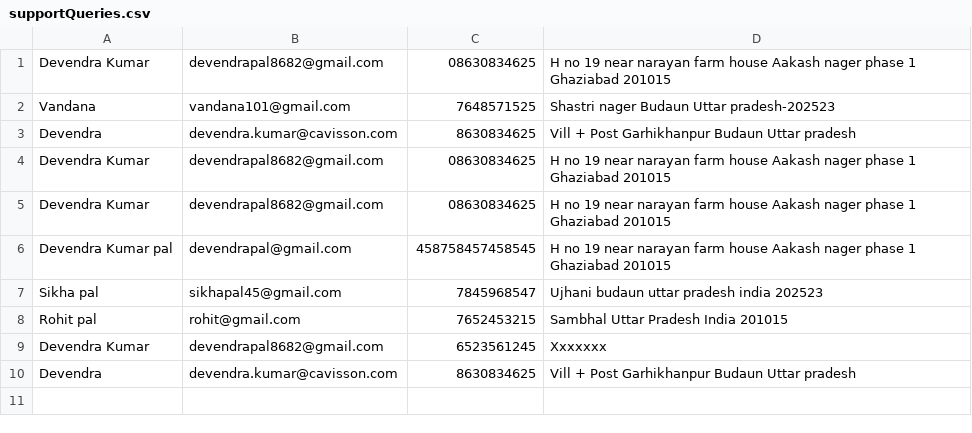
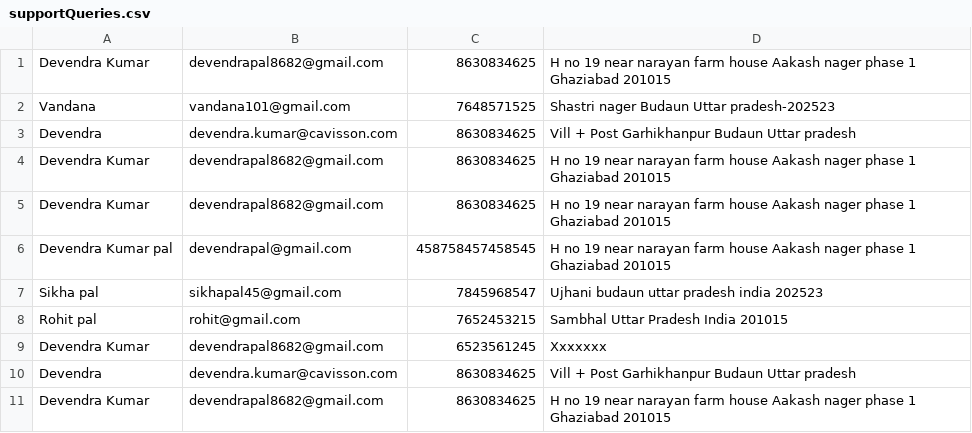
Before and after one commit to Devendra6536/SmartContactanager-SmartApplication, a CSV file: logs/supportQueries.csv, drawn as a sheet.

```diff
--- a/logs/supportQueries.csv
+++ b/logs/supportQueries.csv
@@ -1,6 +1,6 @@
-Devendra Kumar,devendrapal8682@gmail.com,08630834625,H no 19 near narayan farm house Aakash nager  phase 1 Ghaziabad 201015
+Devendra Kumar,devendrapal8682@gmail.com,8630834625,H no 19 near narayan farm house Aakash nager  phase 1 Ghaziabad 201015
 Vandana,vandana101@gmail.com,7648571525,Shastri nager Budaun Uttar pradesh-202523
 Devendra,devendra.kumar@cavisson.com,8630834625,Vill + Post Garhikhanpur Budaun Uttar pradesh
-Devendra Kumar,devendrapal8682@gmail.com,08630834625,H no 19 near narayan farm house Aakash nager  phase 1 Ghaziabad 201015
-Devendra Kumar,devendrapal8682@gmail.com,08630834625,H no 19 near narayan farm house Aakash nager  phase 1 Ghaziabad 201015
+Devendra Kumar,devendrapal8682@gmail.com,8630834625,H no 19 near narayan farm house Aakash nager  phase 1 Ghaziabad 201015
+Devendra Kumar,devendrapal8682@gmail.com,8630834625,H no 19 near narayan farm house Aakash nager  phase 1 Ghaziabad 201015
 Devendra Kumar pal,devendrapal@gmail.com,458758457458545,H no 19 near narayan farm house Aakash nager  phase 1 Ghaziabad 201015
@@ -10 +10,2 @@ Devendra Kumar,devendrapal8682@gmail.com,6523561245,Xxxxxxx
 Devendra,devendra.kumar@cavisson.com,8630834625,Vill + Post Garhikhanpur Budaun Uttar pradesh
+ Devendra Kumar,devendrapal8682@gmail.com,8630834625,H no 19 near narayan farm house Aakash nager  phase 1 Ghaziabad 201015
```
Also changed, not shown: 8 other files.
